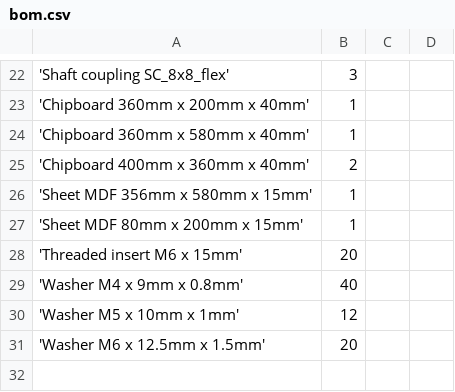
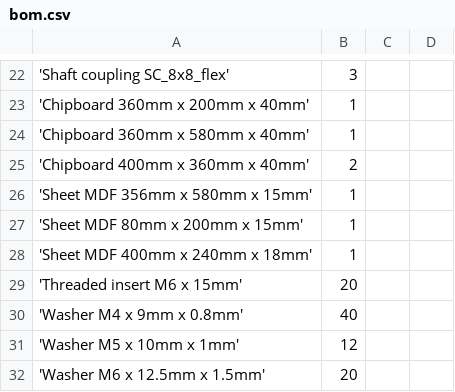
Before and after one commit to laenzlinger/cnc, a CSV file: srcnc/bom/bom.csv, drawn as a sheet; only a part is shown, gaps mark what is left out; the diff names each change by its address in the sheet, - before the commit and + after, or states it on an @@ line.

```diff
--- a/srcnc/bom/bom.csv
+++ b/srcnc/bom/bom.csv
+row 28: 'Sheet MDF 400mm x 240mm x 18mm' | 1
```
Also changed, not shown: 33 other files.
